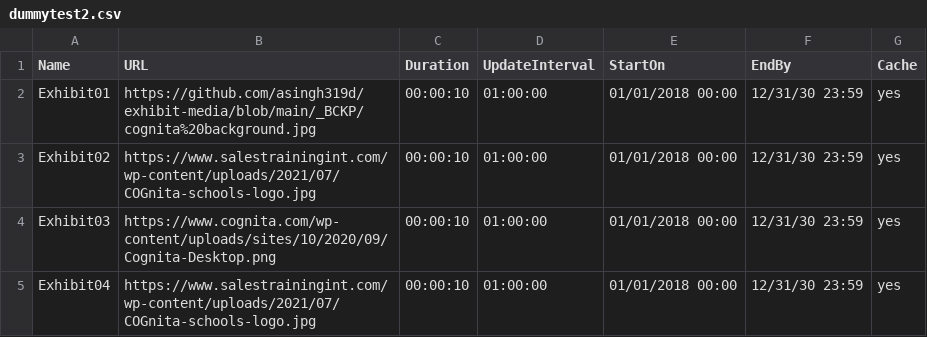
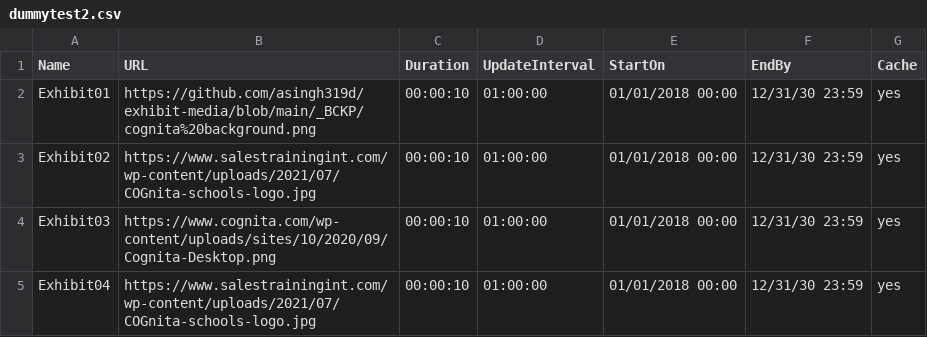
Before and after one commit to asingh319d/exhibit-media, a CSV file: dummytest2.csv, drawn as a sheet.

Commit message:
Add files via upload

```diff
--- a/dummytest2.csv
+++ b/dummytest2.csv
@@ -1,3 +1,3 @@
 Name,URL,Duration,UpdateInterval,StartOn,EndBy,Cache
-Exhibit01,https://github.com/asingh319d/exhibit-media/blob/main/_BCKP/cognita%20background.jpg,00:00:10,01:00:00,01/01/2018 00:00,12/31/30 23:59,yes
+Exhibit01,https://github.com/asingh319d/exhibit-media/blob/main/_BCKP/cognita%20background.png,00:00:10,01:00:00,01/01/2018 00:00,12/31/30 23:59,yes
 Exhibit02,https://www.salestrainingint.com/wp-content/uploads/2021/07/COGnita-schools-logo.jpg,00:00:10,01:00:00,01/01/2018 00:00,12/31/30 23:59,yes
```
